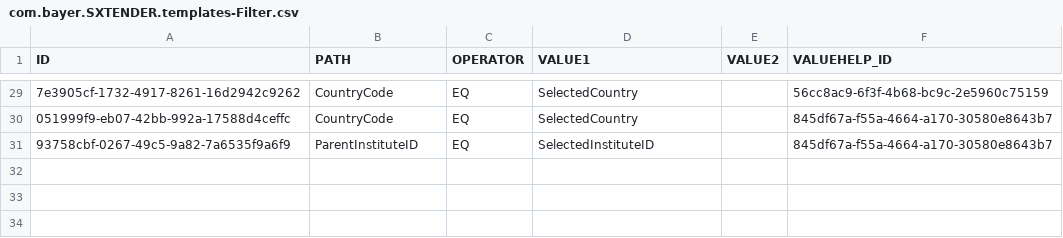
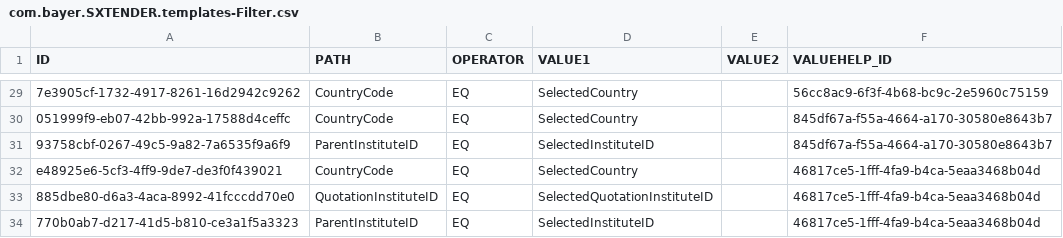
Before and after one commit to mandar-velankar/FAST_UI_TEMPLATES, a CSV file: db/data/com.bayer.SXTENDER.templates-Filter.csv, drawn as a sheet; only a part is shown, gaps mark what is left out; the diff names each change by its address in the sheet, - before the commit and + after, or states it on an @@ line.

Commit message:
Create custom field for list of institutes in group

```diff
--- a/db/data/com.bayer.SXTENDER.templates-Filter.csv
+++ b/db/data/com.bayer.SXTENDER.templates-Filter.csv
+row 32: e48925e6-5cf3-4ff9-9de7-de3f0f439021 | CountryCode | EQ | SelectedCountry |  | 46817ce5-1fff-4fa9-b4ca-5eaa3468b04d
+row 33: 885dbe80-d6a3-4aca-8992-41fcccdd70e0 | QuotationInstituteID | EQ | SelectedQuotationInstituteID |  | 46817ce5-1fff-4fa9-b4ca-5eaa3468b04d
+row 34: 770b0ab7-d217-41d5-b810-ce3a1f5a3323 | ParentInstituteID | EQ | SelectedInstituteID |  | 46817ce5-1fff-4fa9-b4ca-5eaa3468b04d
```
Also changed, not shown: db/data/com.bayer.SXTENDER.templates-Column.csv, db/data/com.bayer.SXTENDER.templates-Control.csv, 3 other files.
